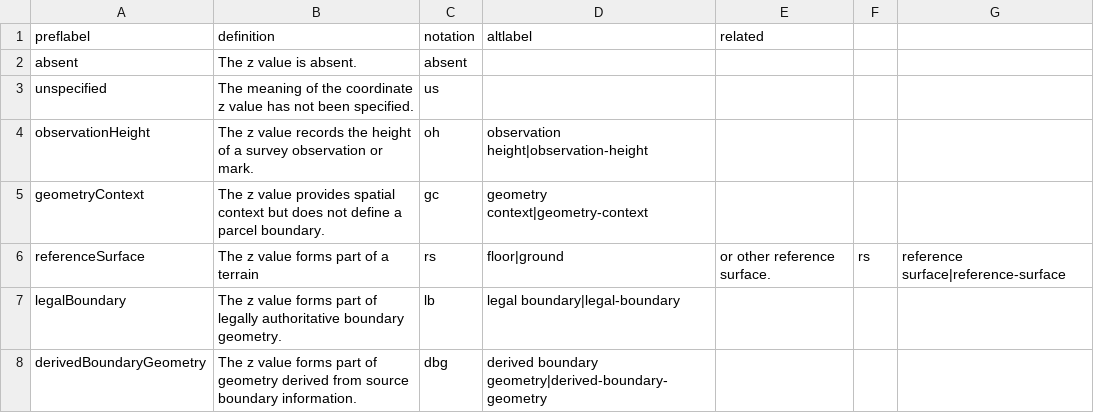
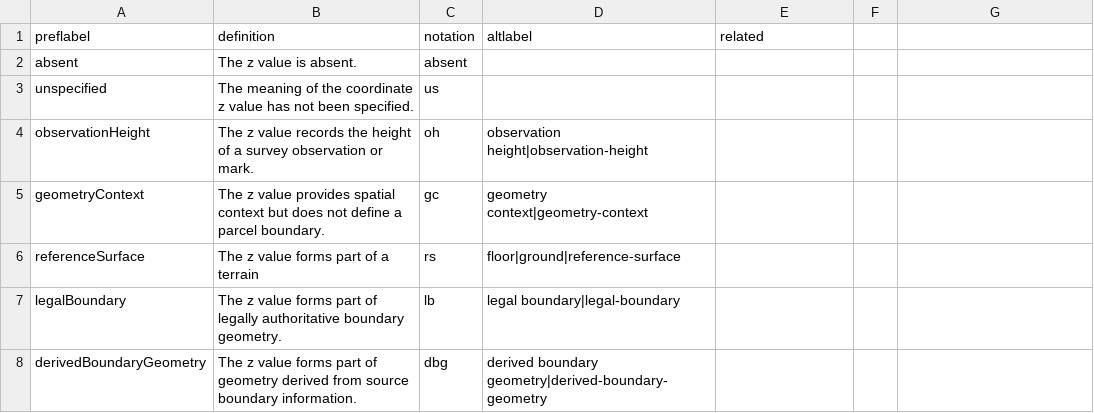
Before and after one commit to surroundaustralia/3d-csdm-profile-wa, a CSV file: proposals/development/vocabularies/coordinate-z-role.csv, drawn as a sheet.

Commit message:
Refined `referenceSurface` vocabulary entry to improve consistency in z-value definitions and keyword alignment.

```diff
--- a/proposals/development/vocabularies/coordinate-z-role.csv
+++ b/proposals/development/vocabularies/coordinate-z-role.csv
@@ -5,3 +5,3 @@ observationHeight,The z value records the height of a survey observation or mark
 geometryContext,The z value provides spatial context but does not define a parcel boundary.,gc,geometry context|geometry-context,
-referenceSurface,The z value forms part of a terrain, rs, floor|ground, or other reference surface.,rs,reference surface|reference-surface,
+referenceSurface,The z value forms part of a terrain, rs,floor|ground|reference-surface,
 legalBoundary,The z value forms part of legally authoritative boundary geometry.,lb,legal boundary|legal-boundary,
```
